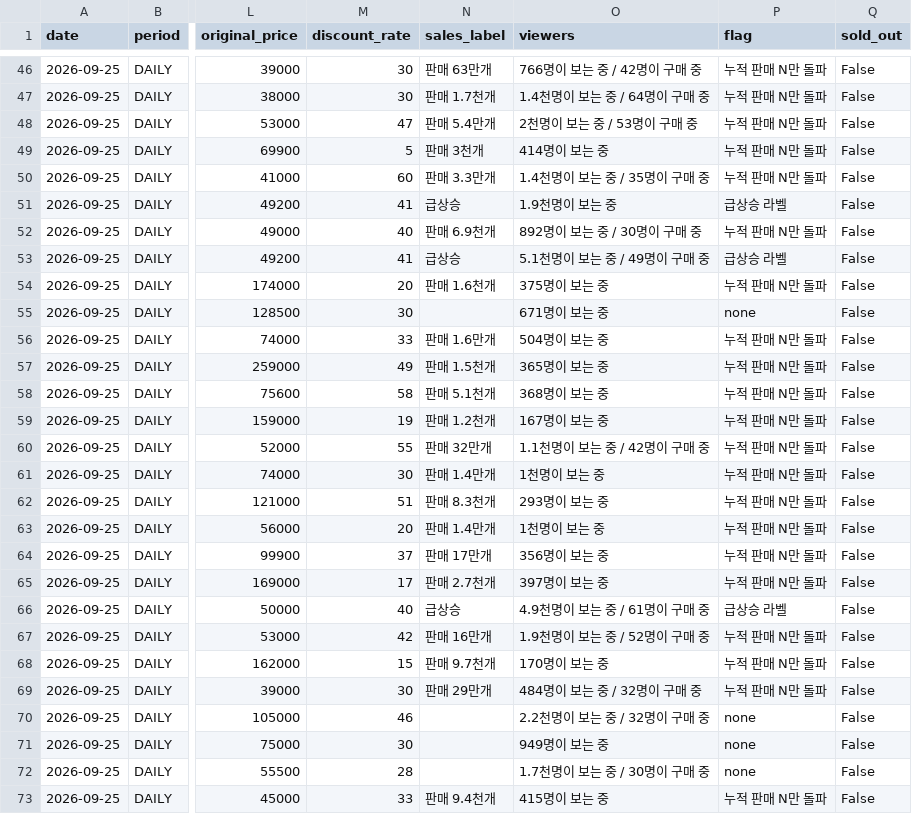
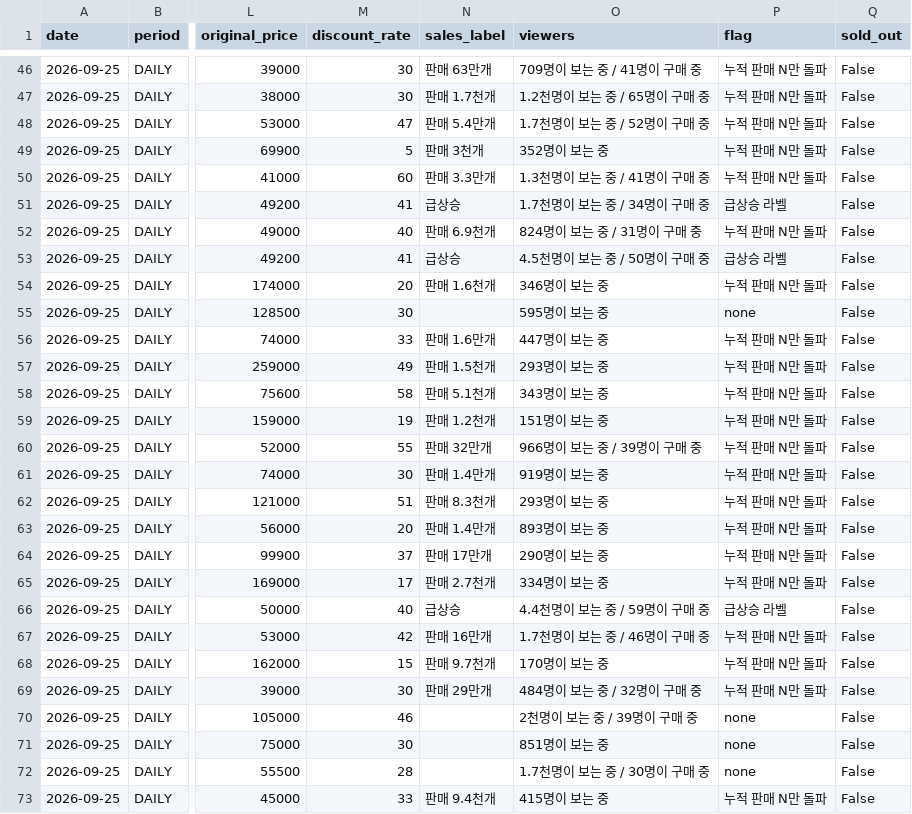
Before and after one commit to lkw5406-png/musinsa-trend, a CSV file: data/history/2026-09-25.csv, drawn as a sheet; only a part is shown, gaps mark what is left out; the diff covers the shown part only; the diff names each change by its address in the sheet, - before the commit and + after, or states it on an @@ line.

```diff
--- a/data/history/2026-09-25.csv
+++ b/data/history/2026-09-25.csv
-O46 (viewers): 766명이 보는 중 / 42명이 구매 중
+O46 (viewers): 709명이 보는 중 / 41명이 구매 중
-O47 (viewers): 1.4천명이 보는 중 / 64명이 구매 중
+O47 (viewers): 1.2천명이 보는 중 / 65명이 구매 중
-O48 (viewers): 2천명이 보는 중 / 53명이 구매 중
+O48 (viewers): 1.7천명이 보는 중 / 52명이 구매 중
-O49 (viewers): 414명이 보는 중
+O49 (viewers): 352명이 보는 중
-O50 (viewers): 1.4천명이 보는 중 / 35명이 구매 중
+O50 (viewers): 1.3천명이 보는 중 / 41명이 구매 중
-O51 (viewers): 1.9천명이 보는 중
+O51 (viewers): 1.7천명이 보는 중 / 34명이 구매 중
-O52 (viewers): 892명이 보는 중 / 30명이 구매 중
+O52 (viewers): 824명이 보는 중 / 31명이 구매 중
-O53 (viewers): 5.1천명이 보는 중 / 49명이 구매 중
+O53 (viewers): 4.5천명이 보는 중 / 50명이 구매 중
-O54 (viewers): 375명이 보는 중
+O54 (viewers): 346명이 보는 중
-O55 (viewers): 671명이 보는 중
+O55 (viewers): 595명이 보는 중
-O56 (viewers): 504명이 보는 중
+O56 (viewers): 447명이 보는 중
-O57 (viewers): 365명이 보는 중
+O57 (viewers): 293명이 보는 중
-O58 (viewers): 368명이 보는 중
+O58 (viewers): 343명이 보는 중
-O59 (viewers): 167명이 보는 중
+O59 (viewers): 151명이 보는 중
-O60 (viewers): 1.1천명이 보는 중 / 42명이 구매 중
+O60 (viewers): 966명이 보는 중 / 39명이 구매 중
-O61 (viewers): 1천명이 보는 중
+O61 (viewers): 919명이 보는 중
-O63 (viewers): 1천명이 보는 중
+O63 (viewers): 893명이 보는 중
-O64 (viewers): 356명이 보는 중
+O64 (viewers): 290명이 보는 중
-O65 (viewers): 397명이 보는 중
+O65 (viewers): 334명이 보는 중
-O66 (viewers): 4.9천명이 보는 중 / 61명이 구매 중
+O66 (viewers): 4.4천명이 보는 중 / 59명이 구매 중
-O67 (viewers): 1.9천명이 보는 중 / 52명이 구매 중
+O67 (viewers): 1.7천명이 보는 중 / 46명이 구매 중
-O70 (viewers): 2.2천명이 보는 중 / 32명이 구매 중
+O70 (viewers): 2천명이 보는 중 / 39명이 구매 중
-O71 (viewers): 949명이 보는 중
+O71 (viewers): 851명이 보는 중
```
Also changed, not shown: 123 edited cells elsewhere in this file.
